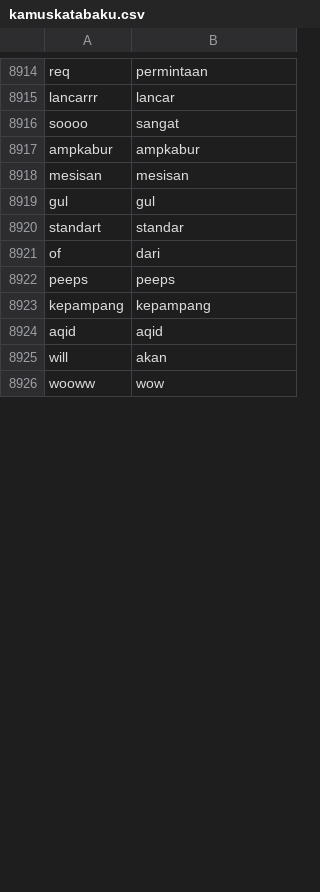
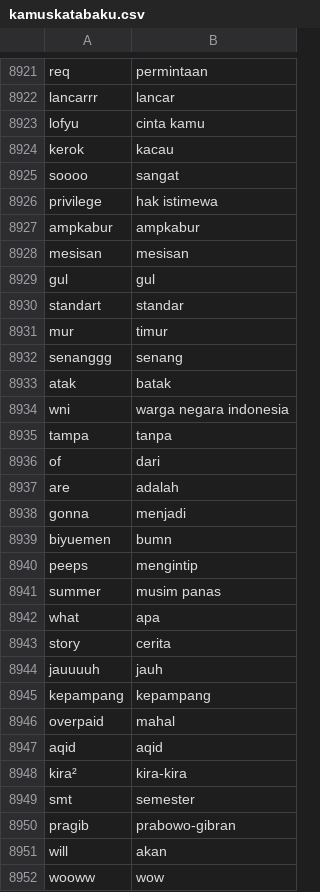
Before and after one commit to go0se05/PI, a CSV file: kamuskatabaku.csv, drawn as a sheet; only a part is shown, gaps mark what is left out; the diff covers the shown part only.

Commit message:
Update kamuskatabaku.csv

```diff
--- a/kamuskatabaku.csv
+++ b/kamuskatabaku.csv
@@ -8915,3 +8922,6 @@ req,permintaan
 lancarrr,lancar
+lofyu,cinta kamu
+kerok,kacau
 soooo,sangat
+privilege,hak istimewa
 ampkabur,ampkabur
@@ -8920,6 +8930,22 @@ gul,gul
 standart,standar
+mur,timur
+senanggg,senang
+atak,batak
+wni,warga negara indonesia
+tampa,tanpa
 of,dari
-peeps,peeps
+are,adalah
+gonna,menjadi
+biyuemen,bumn
+peeps,mengintip
+summer,musim panas
+what,apa
+story,cerita
+jauuuuh,jauh
 kepampang,kepampang
+overpaid,mahal
 aqid,aqid
+kira²,kira-kira
+smt,semester
+pragib,prabowo-gibran
 will,akan
```
Also changed, not shown: 15 added rows, 1 removed row and 9 edited cells elsewhere in this file.
